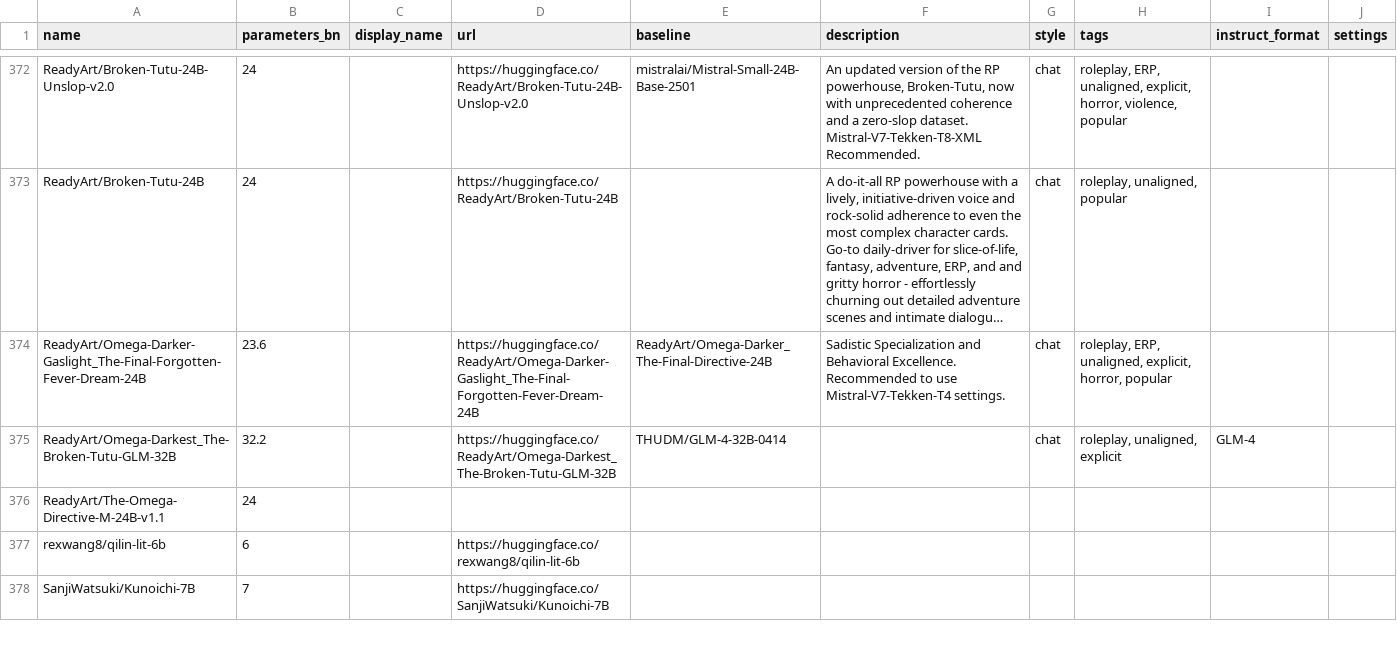
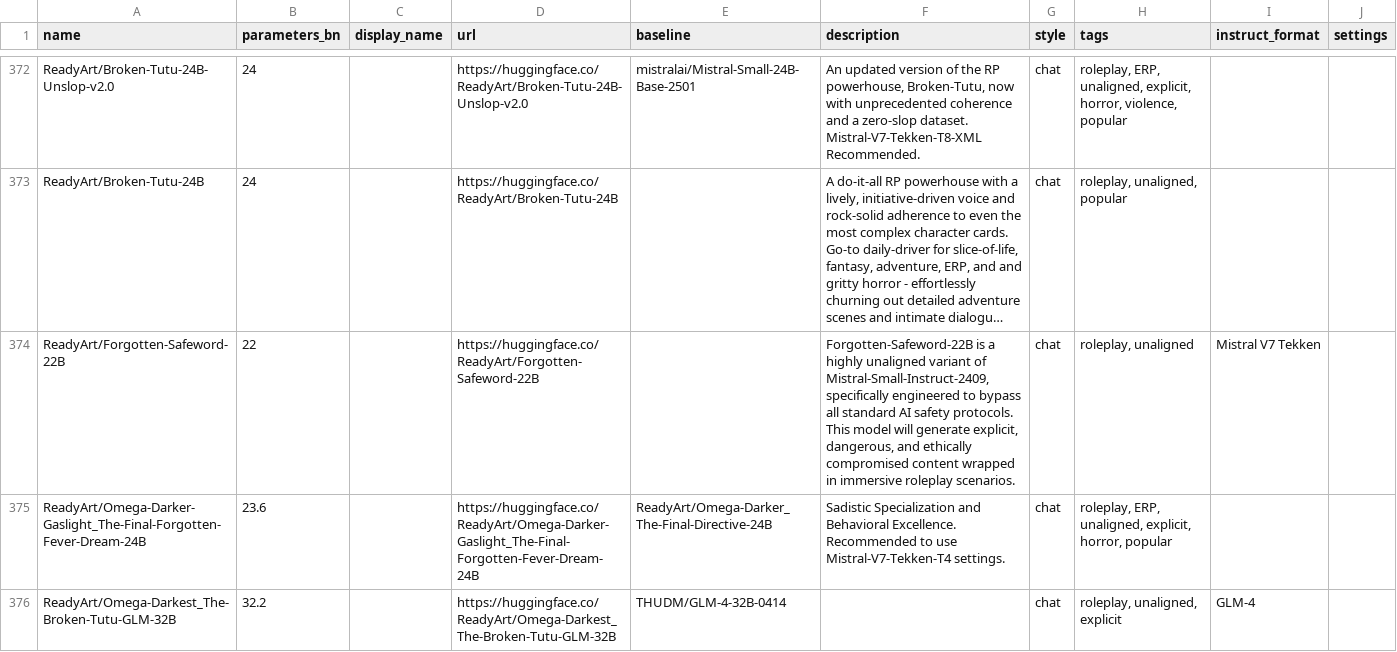
Before and after one commit to Haidra-Org/AI-Horde-text-model-reference, a CSV file: models.csv, drawn as a sheet; only a part is shown, gaps mark what is left out; the shorter side is filled out with more unchanged rows; long unchanged cells end in …; the diff names each change by its address in the sheet, - before the commit and + after, or states it on an @@ line.

Commit message:
Forgotten-Safeword

```diff
--- a/models.csv
+++ b/models.csv
+row 374: ReadyArt/Forgotten-Safeword-22B | 22 |  | https://huggingface.co/ReadyArt/Forgotten-Safeword-22B |  | Forgotten-Safeword-22B is a highly unaligned variant of Mistral-Small-Instruct-2409, specifically engineered to bypass all standard AI safety protocols. This model will generate explicit, dangerous, and ethically compromised content wrapped in immersive roleplay scenarios. | chat | roleplay, unaligned | Mistral V7 Tekken
```
Also changed, not shown: 1 other file.
